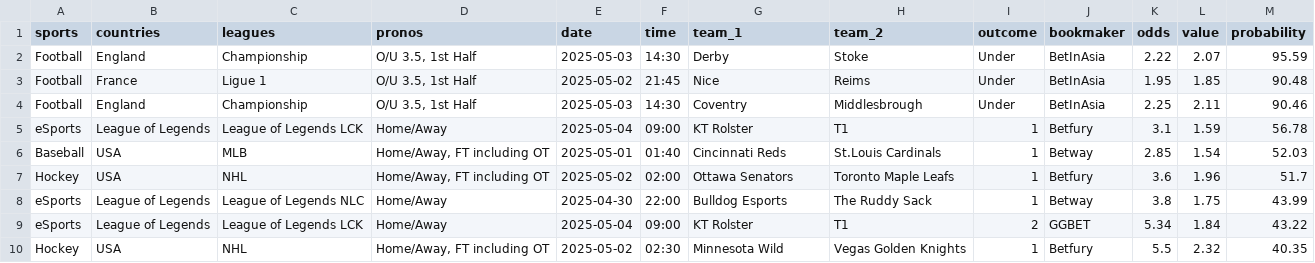
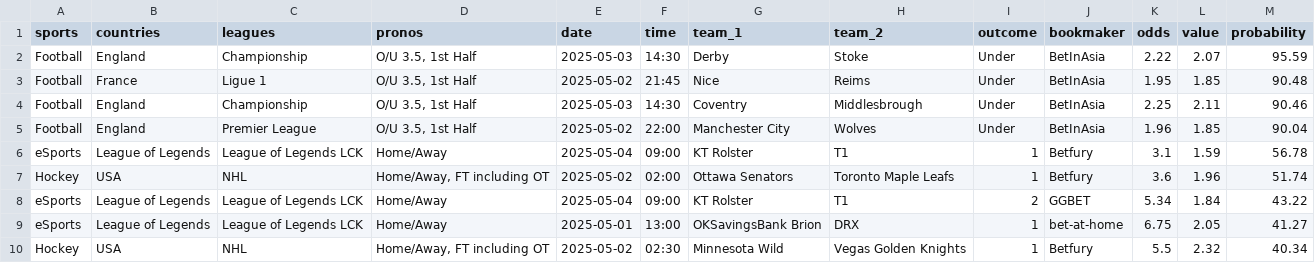
Before and after one commit to AinaRazafinjato/value-bets-scraper, a CSV file: src/data/oddsportal_data_no_login.csv, drawn as a sheet; only a part is shown; the diff covers the shown part only.

Commit message:
feat: add notification for high probability value bets in oddsportal scraper

```diff
--- a/src/data/oddsportal_data_no_login.csv
+++ b/src/data/oddsportal_data_no_login.csv
@@ -4,7 +4,7 @@ Football,France,Ligue 1,"O/U 3.5, 1st Half",2025-05-02,21:45,Nice,Reims,Under,Be
 Football,England,Championship,"O/U 3.5, 1st Half",2025-05-03,14:30,Coventry,Middlesbrough,Under,BetInAsia,2.25,2.11,90.46
+Football,England,Premier League,"O/U 3.5, 1st Half",2025-05-02,22:00,Manchester City,Wolves,Under,BetInAsia,1.96,1.85,90.04
 eSports,League of Legends,League of Legends LCK,Home/Away,2025-05-04,09:00,KT Rolster,T1,1,Betfury,3.1,1.59,56.78
-Baseball,USA,MLB,"Home/Away, FT including OT",2025-05-01,01:40,Cincinnati Reds,St.Louis Cardinals,1,Betway,2.85,1.54,52.03
-Hockey,USA,NHL,"Home/Away, FT including OT",2025-05-02,02:00,Ottawa Senators,Toronto Maple Leafs,1,Betfury,3.6,1.96,51.7
-eSports,League of Legends,League of Legends NLC,Home/Away,2025-04-30,22:00,Bulldog Esports,The Ruddy Sack,1,Betway,3.8,1.75,43.99
+Hockey,USA,NHL,"Home/Away, FT including OT",2025-05-02,02:00,Ottawa Senators,Toronto Maple Leafs,1,Betfury,3.6,1.96,51.74
 eSports,League of Legends,League of Legends LCK,Home/Away,2025-05-04,09:00,KT Rolster,T1,2,GGBET,5.34,1.84,43.22
-Hockey,USA,NHL,"Home/Away, FT including OT",2025-05-02,02:30,Minnesota Wild,Vegas Golden Knights,1,Betfury,5.5,2.32,40.35
+eSports,League of Legends,League of Legends LCK,Home/Away,2025-05-01,13:00,OKSavingsBank Brion,DRX,1,bet-at-home,6.75,2.05,41.27
+Hockey,USA,NHL,"Home/Away, FT including OT",2025-05-02,02:30,Minnesota Wild,Vegas Golden Knights,1,Betfury,5.5,2.32,40.34
```
Also changed, not shown: 3 added rows, 6 removed rows and 12 edited cells elsewhere in this file, 3 other files.
